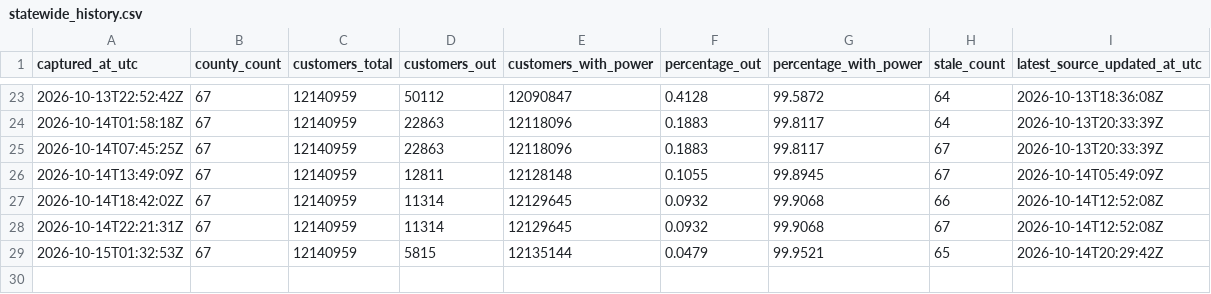
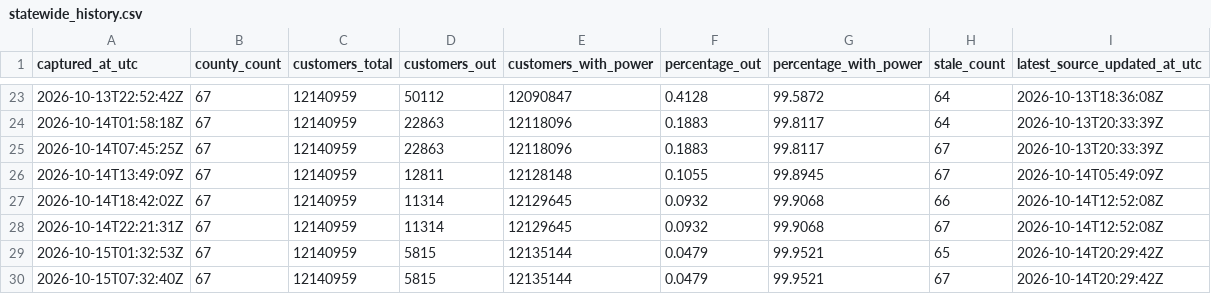
Before and after one commit to corwin-nunes/fdem-power-recovery-cop, a CSV file: docs/data/statewide_history.csv, drawn as a sheet; only a part is shown, gaps mark what is left out.

```diff
--- a/docs/data/statewide_history.csv
+++ b/docs/data/statewide_history.csv
@@ -29 +29,2 @@ captured_at_utc,county_count,customers_total,customers_out,customers_with_power,
 2026-10-15T01:32:53Z,67,12140959,5815,12135144,0.0479,99.9521,65,2026-10-14T20:29:42Z
+2026-10-15T07:32:40Z,67,12140959,5815,12135144,0.0479,99.9521,67,2026-10-14T20:29:42Z
```
Also changed, not shown: docs/data/county_history.csv, docs/data/regional_history.csv, 2 other files.
